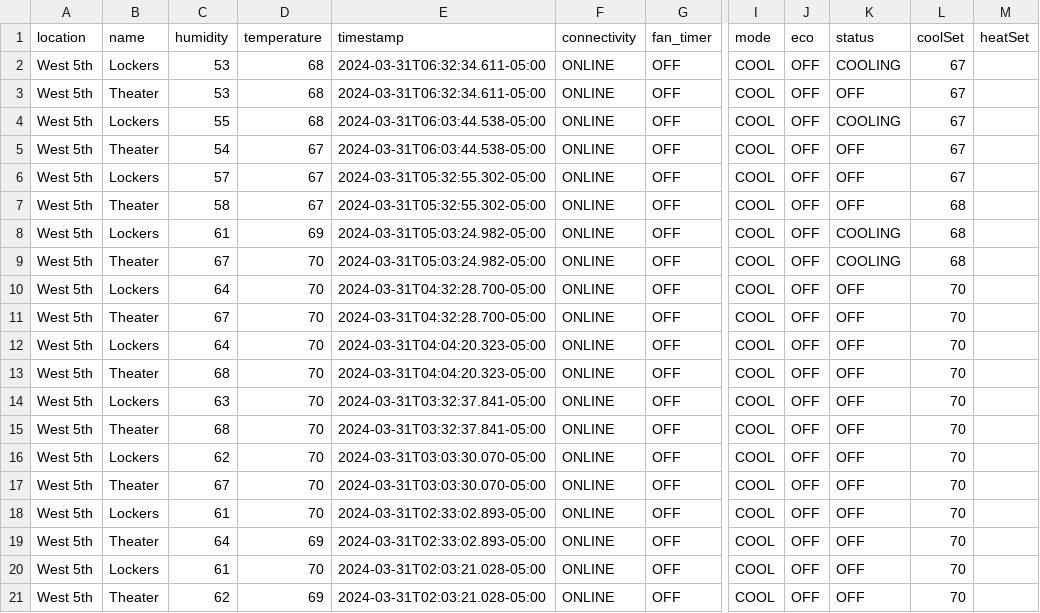
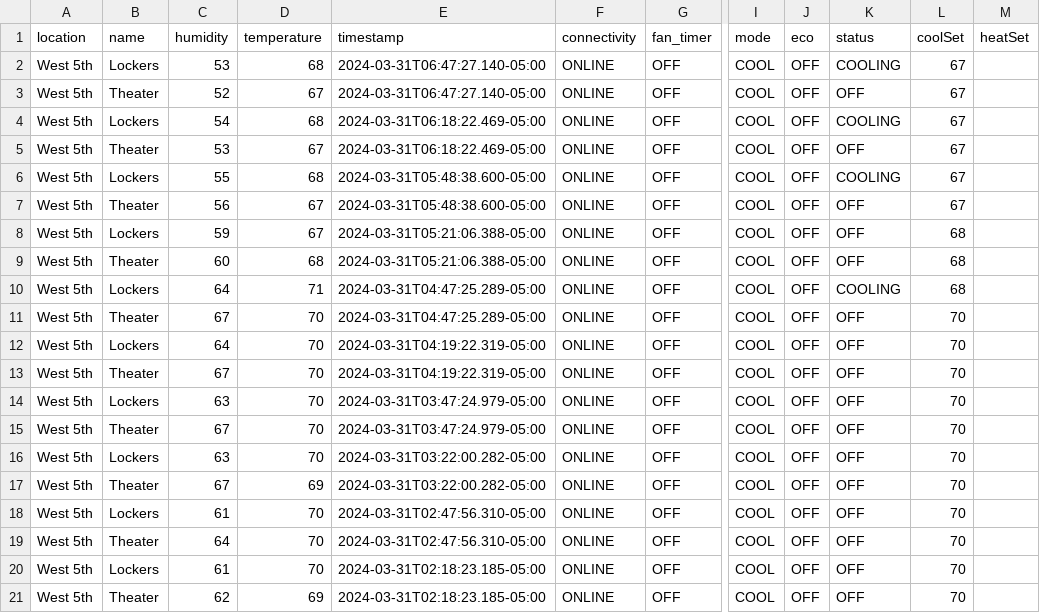
Before and after one commit to kevincolten/thermostat-monitor, a CSV file: 2024-03-31.csv, drawn as a sheet; only a part is shown, gaps mark what is left out; the diff covers the shown part only; the diff names each change by its address in the sheet, - before the commit and + after, or states it on an @@ line.

```diff
--- a/2024-03-31.csv
+++ b/2024-03-31.csv
-E2:E3 (timestamp): 2024-03-31T06:32:34.611-05:00
+E2:E3 (timestamp): 2024-03-31T06:47:27.140-05:00
-C3 (humidity): 53
+C3 (humidity): 52
-D3 (temperature): 68
+D3 (temperature): 67
-C4 (humidity): 55
+C4 (humidity): 54
-E4:E5 (timestamp): 2024-03-31T06:03:44.538-05:00
+E4:E5 (timestamp): 2024-03-31T06:18:22.469-05:00
-C5 (humidity): 54
+C5 (humidity): 53
-C6 (humidity): 57
+C6 (humidity): 55
-D6 (temperature): 67
+D6 (temperature): 68
-E6:E7 (timestamp): 2024-03-31T05:32:55.302-05:00
+E6:E7 (timestamp): 2024-03-31T05:48:38.600-05:00
-K6 (status): OFF
+K6 (status): COOLING
-C7 (humidity): 58
+C7 (humidity): 56
-L7 (coolSet): 68
+L7 (coolSet): 67
-C8 (humidity): 61
+C8 (humidity): 59
-D8 (temperature): 69
+D8 (temperature): 67
-E8:E9 (timestamp): 2024-03-31T05:03:24.982-05:00
+E8:E9 (timestamp): 2024-03-31T05:21:06.388-05:00
-K8:K9 (status): COOLING
+K8:K9 (status): OFF
-C9 (humidity): 67
+C9 (humidity): 60
-D9 (temperature): 70
+D9 (temperature): 68
-D10 (temperature): 70
+D10 (temperature): 71
-E10:E11 (timestamp): 2024-03-31T04:32:28.700-05:00
+E10:E11 (timestamp): 2024-03-31T04:47:25.289-05:00
-K10 (status): OFF
+K10 (status): COOLING
-L10 (coolSet): 70
+L10 (coolSet): 68
-E12:E13 (timestamp): 2024-03-31T04:04:20.323-05:00
+E12:E13 (timestamp): 2024-03-31T04:19:22.319-05:00
-C13 (humidity): 68
+C13 (humidity): 67
-E14:E15 (timestamp): 2024-03-31T03:32:37.841-05:00
+E14:E15 (timestamp): 2024-03-31T03:47:24.979-05:00
-C15 (humidity): 68
+C15 (humidity): 67
-C16 (humidity): 62
+C16 (humidity): 63
-E16:E17 (timestamp): 2024-03-31T03:03:30.070-05:00
+E16:E17 (timestamp): 2024-03-31T03:22:00.282-05:00
-D17 (temperature): 70
+D17 (temperature): 69
-E18:E19 (timestamp): 2024-03-31T02:33:02.893-05:00
+E18:E19 (timestamp): 2024-03-31T02:47:56.310-05:00
-D19 (temperature): 69
+D19 (temperature): 70
-E20:E21 (timestamp): 2024-03-31T02:03:21.028-05:00
+E20:E21 (timestamp): 2024-03-31T02:18:23.185-05:00
```
Also changed, not shown: 14 edited cells elsewhere in this file, 2 other files.
